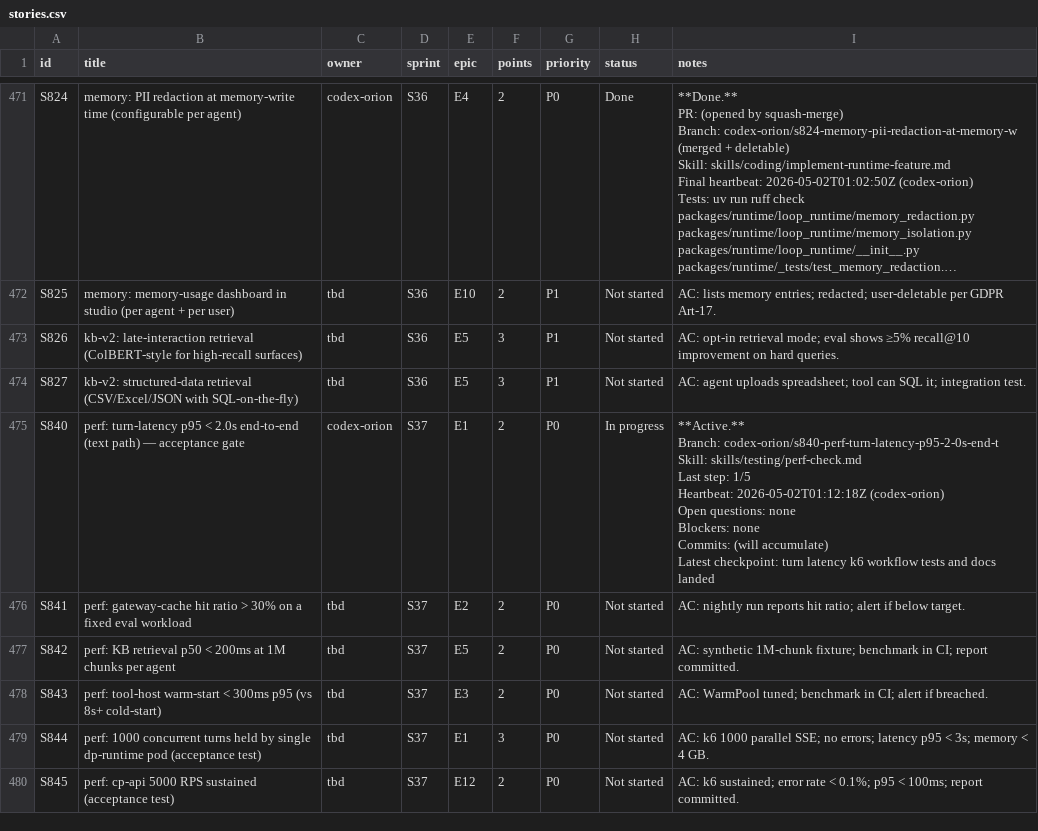
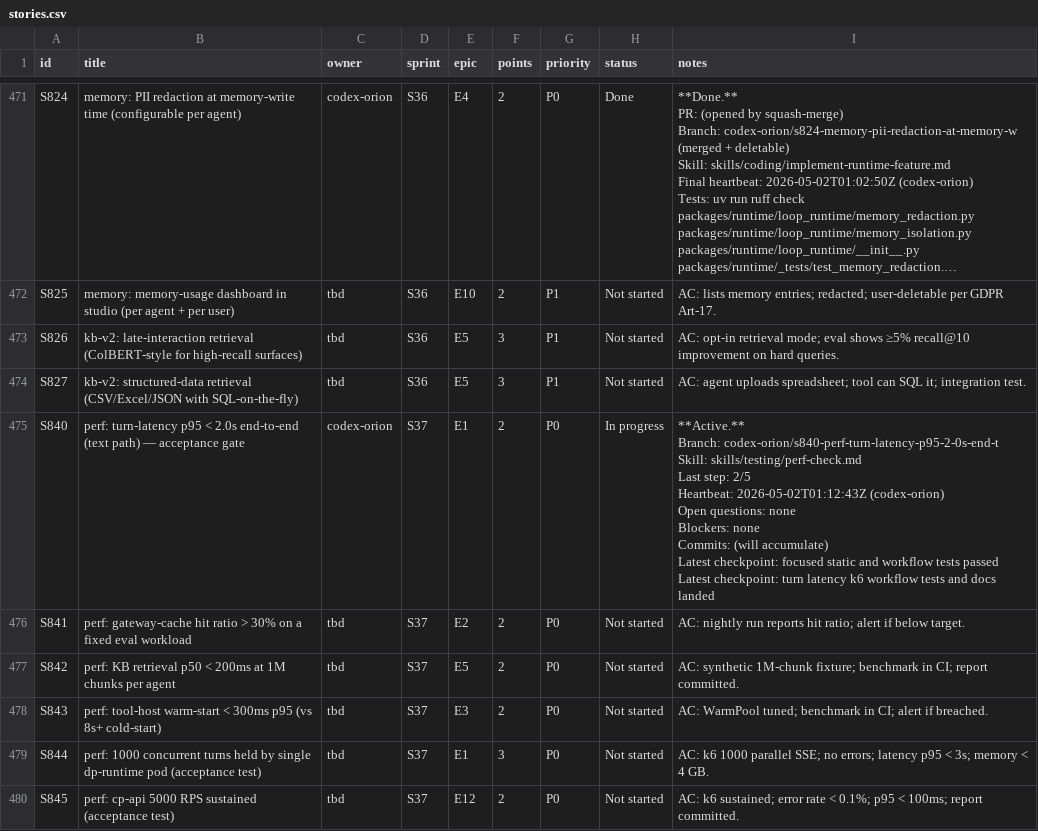
Before and after one commit to kwameasare/loop, a CSV file: loop_implementation/tracker/csv/stories.csv, drawn as a sheet; only a part is shown, gaps mark what is left out; long unchanged cells end in ….

```diff
--- a/loop_implementation/tracker/csv/stories.csv
+++ b/loop_implementation/tracker/csv/stories.csv
@@ -922,11 +922,12 @@ S826,kb-v2: late-interaction retrieval (ColBERT-style for high-recall surfaces),
 S827,kb-v2: structured-data retrieval (CSV/Excel/JSON with SQL-on-the-fly),tbd,S36,E5,3,P1,Not started,AC: agent uploads spreadsheet; tool can SQL it; integration test.
-S840,perf: turn-latency p95 < 2.0s end-to-end (text path) — acceptance gate,codex-orion,S37,E1,2,P0,In progress,"**Active.**
-Branch: codex-orion/s840-perf-turn-latency-p95-2-0s-end-t
-Skill: skills/testing/perf-check.md
-Last step: 1/5
-Heartbeat: 2026-05-02T01:12:18Z (codex-orion)
-Open questions: none
-Blockers: none
-Commits: (will accumulate)
-Latest checkpoint: turn latency k6 workflow tests and docs landed"
+S840,perf: turn-latency p95 < 2.0s end-to-end (text path) — acceptance gate,codex-orion,S37,E1,2,P0,In progress,"**Active.**
+Branch: codex-orion/s840-perf-turn-latency-p95-2-0s-end-t
+Skill: skills/testing/perf-check.md
+Last step: 2/5
+Heartbeat: 2026-05-02T01:12:43Z (codex-orion)
+Open questions: none
+Blockers: none
+Commits: (will accumulate)
+Latest checkpoint: focused static and workflow tests passed
+Latest checkpoint: turn latency k6 workflow tests and docs landed"
 S841,perf: gateway-cache hit ratio > 30% on a fixed eval workload,tbd,S37,E2,2,P0,Not started,AC: nightly run reports hit ratio; alert if below target.
```
Also changed, not shown: 3 other files.
